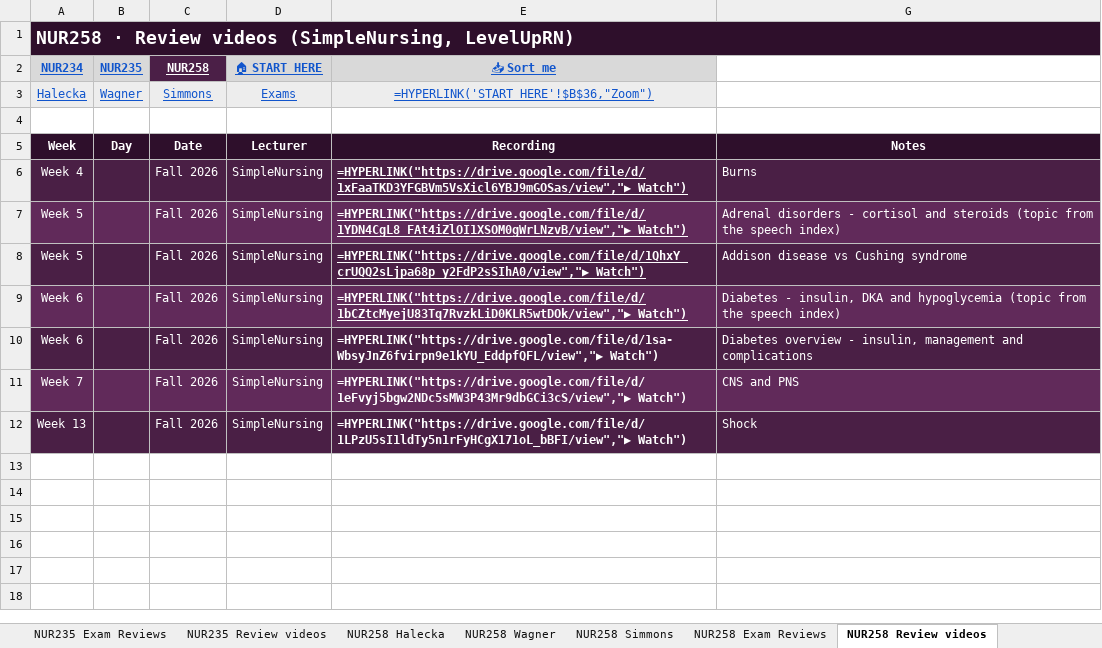
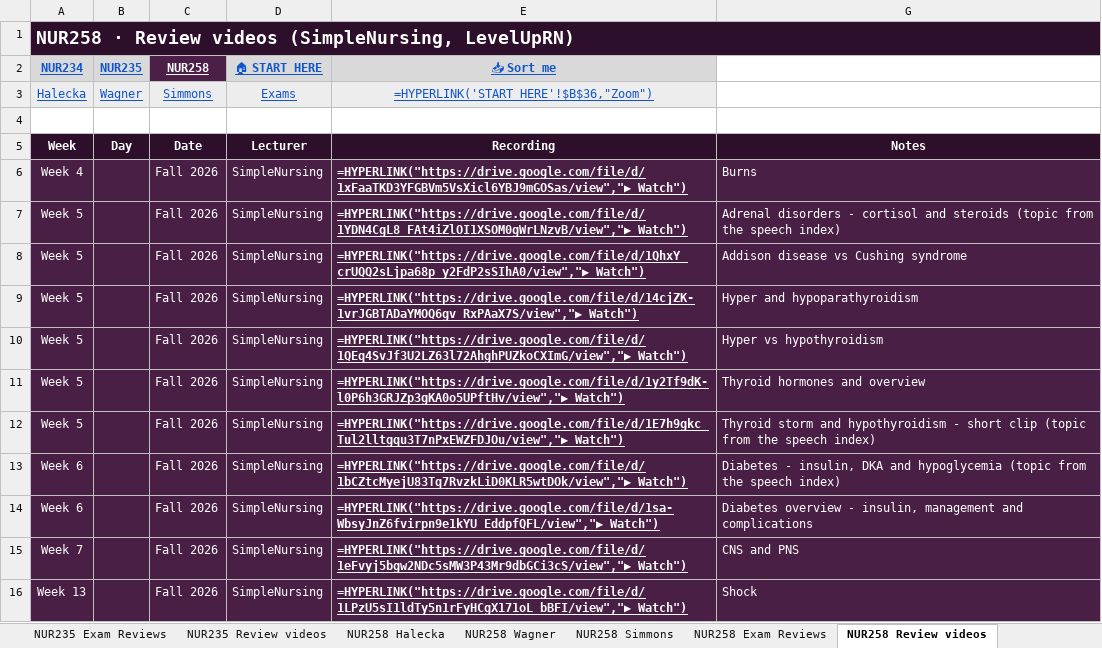
Before and after one commit to Arnold7777777/ABSN-Study-Hub, an Excel workbook: files/NUR-Lecture-Library.xlsx, sheet NUR258 Review videos, drawn as a sheet; values as stored, in another font and other column widths than the file's, no borders; formulas without a stored value are shown as written; addresses are those after the commit; the diff names each change by its address in the sheet, - before the commit and + after, or states it on an @@ line.

```diff
--- a/files/NUR-Lecture-Library.xlsx (sheet NUR258 Review videos)
+++ b/files/NUR-Lecture-Library.xlsx (sheet NUR258 Review videos)
+row 9: Week 5 |  | Fall 2026 | SimpleNursing | =HYPERLINK("https://drive.google.com/file/d/14cjZK-1vrJGBTADaYMOQ6gv_RxPAaX7S/view","▶ Watch") | Hyper and hypoparathyroidism
+row 10: Week 5 |  | Fall 2026 | SimpleNursing | =HYPERLINK("https://drive.google.com/file/d/1QEq4SvJf3U2LZ63l72AhghPUZkoCXImG/view","▶ Watch") | Hyper vs hypothyroidism
+row 11: Week 5 |  | Fall 2026 | SimpleNursing | =HYPERLINK("https://drive.google.com/file/d/1y2Tf9dK-l0P6h3GRJZp3gKA0o5UPftHv/view","▶ Watch") | Thyroid hormones and overview
+row 12: Week 5 |  | Fall 2026 | SimpleNursing | =HYPERLINK("https://drive.google.com/file/d/1E7h9gkc_Tul2lltgqu3T7nPxEWZFDJOu/view","▶ Watch") | Thyroid storm and hypothyroidism - short clip (topic from the speech index)
-E14:E16 underline: off
+E14:E16 underline: on
```
Also changed, not shown: sheet START HERE, sheet NUR234 Review videos, hidden cells, 21 other files.
